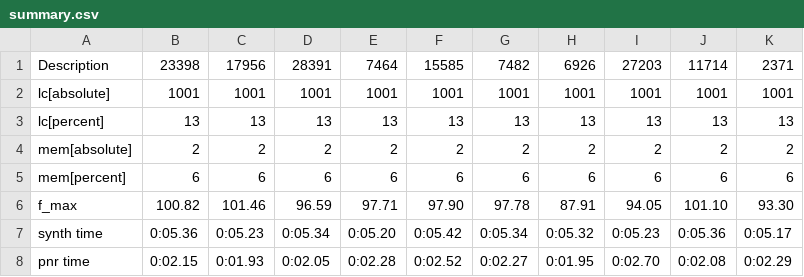
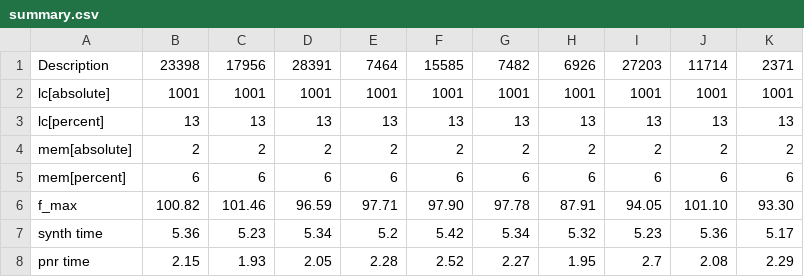
Before and after one commit to agra-uni-bremen/vpil-hw, a CSV file: synth/measurement/gcd/summary.csv, drawn as a sheet.

```diff
--- a/synth/measurement/gcd/summary.csv
+++ b/synth/measurement/gcd/summary.csv
@@ -6,3 +6,3 @@ mem[percent],6,6,6,6,6,6,6,6,6,6
 f_max,100.82,101.46,96.59,97.71,97.90,97.78,87.91,94.05,101.10,93.30
-synth time,0:05.36 ,0:05.23 ,0:05.34 ,0:05.20 ,0:05.42 ,0:05.34 ,0:05.32 ,0:05.23 ,0:05.36 ,0:05.17
-pnr time,0:02.15 ,0:01.93 ,0:02.05 ,0:02.28 ,0:02.52 ,0:02.27 ,0:01.95 ,0:02.70 ,0:02.08 ,0:02.29
+synth time,5.36,5.23,5.34,5.2,5.42,5.34,5.32,5.23,5.36,5.17
+pnr time,2.15,1.93,2.05,2.28,2.52,2.27,1.95,2.7,2.08,2.29
```
Also changed, not shown: synth/measurement/led+2gpio+uart+gcd/summary.csv, synth/measurement/led+2gpio+uart/summary.csv, 54 other files.
